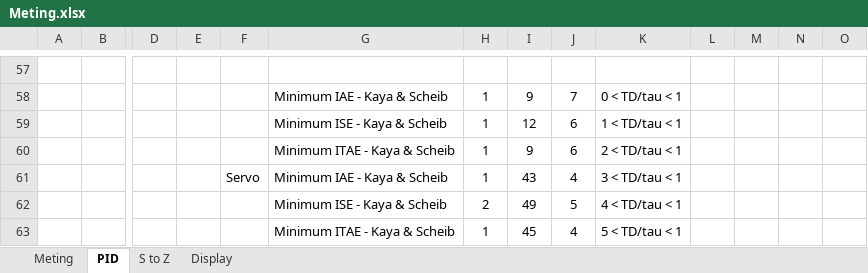
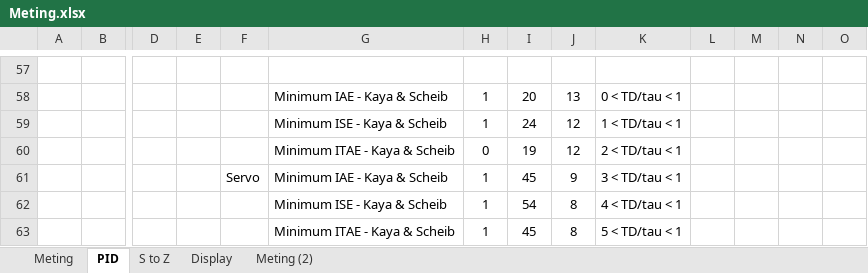
Before and after one commit to Emile666/W3230_Reflow_Plate, an Excel workbook: Doc/Meting.xlsx, sheet PID, drawn as a sheet; only a part is shown, gaps mark what is left out; values as stored, in another font and other column widths than the file's, no borders; charts and pictures not drawn; removed rows and columns are numbered as before the commit, all else as after; rows hold the shown columns only; the diff covers the shown part only; the diff names each change by its address in the sheet, - before the commit and + after, or states it on an @@ line.

```diff
--- a/Doc/Meting.xlsx (sheet PID)
+++ b/Doc/Meting.xlsx (sheet PID)
+sheet tab: Meting (2)
-I58: 9
+I58: 20
-J58: 7
+J58: 13
-I59: 12
+I59: 24
-J59: 6
+J59: 12
-row 60:  |  |  |  |  | Minimum ITAE - Kaya & Scheib | 1 | 9 | 6 | 2 < TD/tau < 1
+row 60:  |  |  |  |  | Minimum ITAE - Kaya & Scheib | 0 | 19 | 12 | 2 < TD/tau < 1
-I61: 43
+I61: 45
-J61: 4
+J61: 9
-row 62:  |  |  |  |  | Minimum ISE - Kaya & Scheib | 2 | 49 | 5 | 4 < TD/tau < 1
+row 62:  |  |  |  |  | Minimum ISE - Kaya & Scheib | 1 | 54 | 8 | 4 < TD/tau < 1
-J63: 4
+J63: 8
```
Also changed, not shown: 19 added rows, 19 removed rows, 60 edited cells and cell formats elsewhere in this sheet, sheet Meting, charts or pictures, 6 other files.
